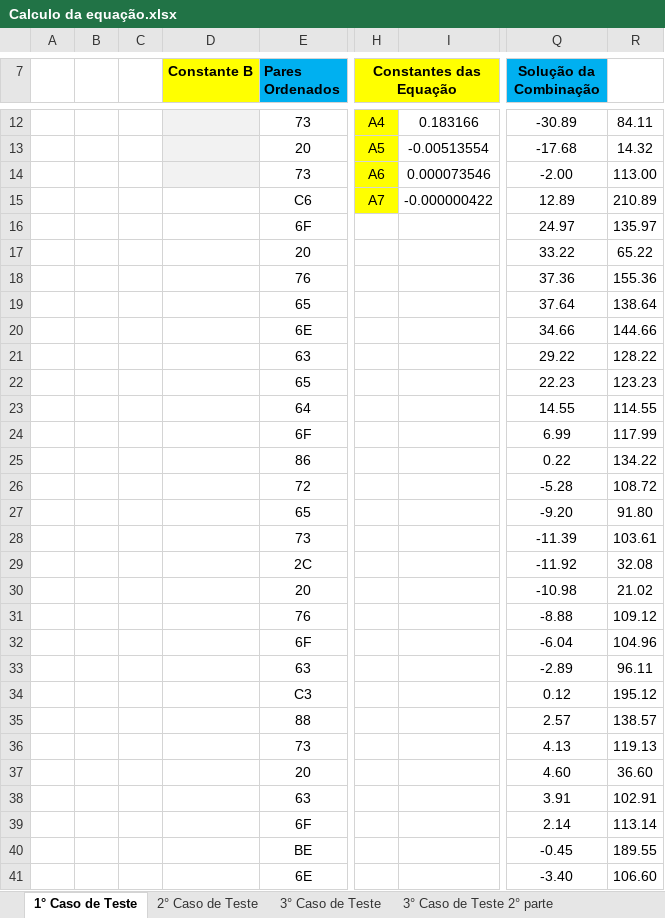
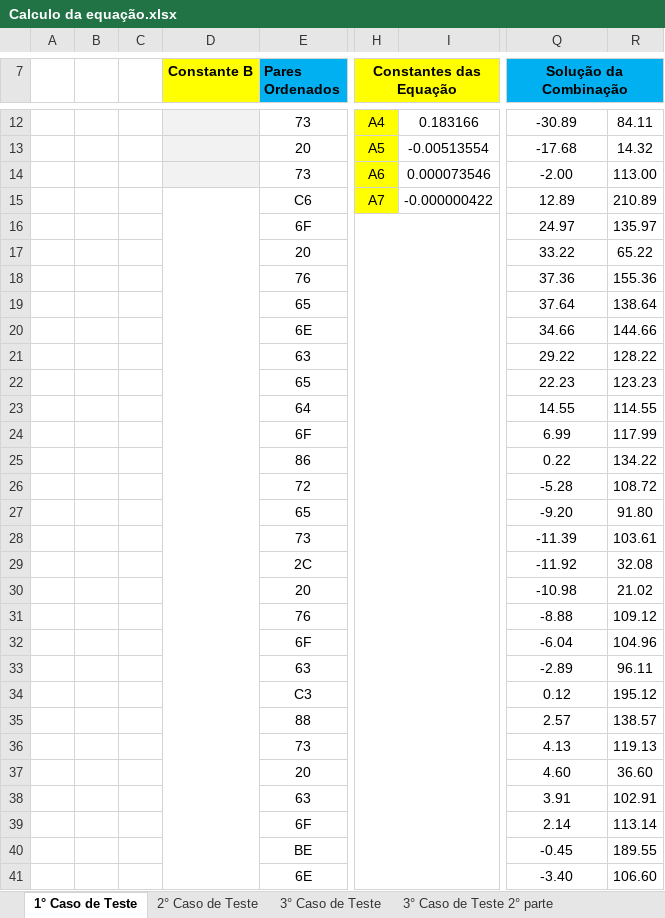
Before and after one commit to wagnerserpaporto/Trabalho-N1, an Excel workbook: Calculo da equação.xlsx, sheet 1° Caso de Teste, drawn as a sheet; only a part is shown, gaps mark what is left out; values as stored, in another font and other column widths than the file's, no borders; charts and pictures and conditional formats not drawn; the diff covers the shown part only; the diff names each change by its address in the sheet, - before the commit and + after, or states it on an @@ line.

```diff
--- a/Calculo da equação.xlsx (sheet 1° Caso de Teste)
+++ b/Calculo da equação.xlsx (sheet 1° Caso de Teste)
+Q7:R7 merged
-R7 fill: none
+R7 fill: #00B0F0
+D15:D58 merged
+H16:I58 merged
```
Also changed, not shown: cell formats elsewhere in this sheet, 2 other files.
